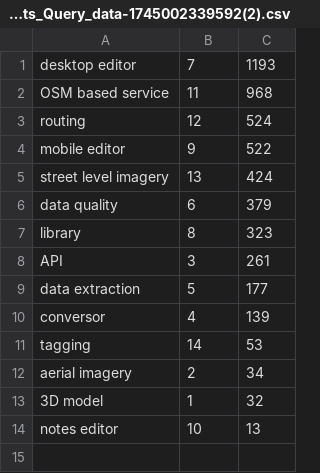
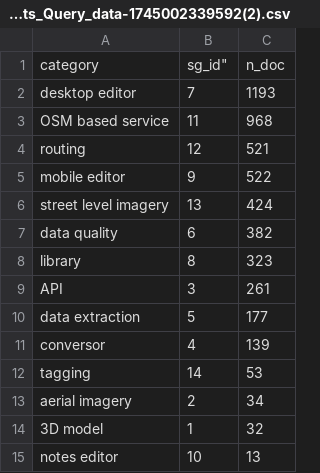
Before and after one commit to raqueldeziderio/weeklyOSM-stats, a CSV file: statistics/software_groups_stats_Query_data-1745002339592(2).csv, drawn as a sheet; addresses are those after the commit; the diff names each change by its address in the sheet, - before the commit and + after, or states it on an @@ line.

Commit message:
Update software_groups_stats_Query_data-1745002339592(2).csv

```diff
--- a/statistics/software_groups_stats_Query_data-1745002339592(2).csv
+++ b/statistics/software_groups_stats_Query_data-1745002339592(2).csv
+row 1: category | sg_id" | n_doc
-C4: 524
+C4: 521
-C7: 379
+C7: 382
```
